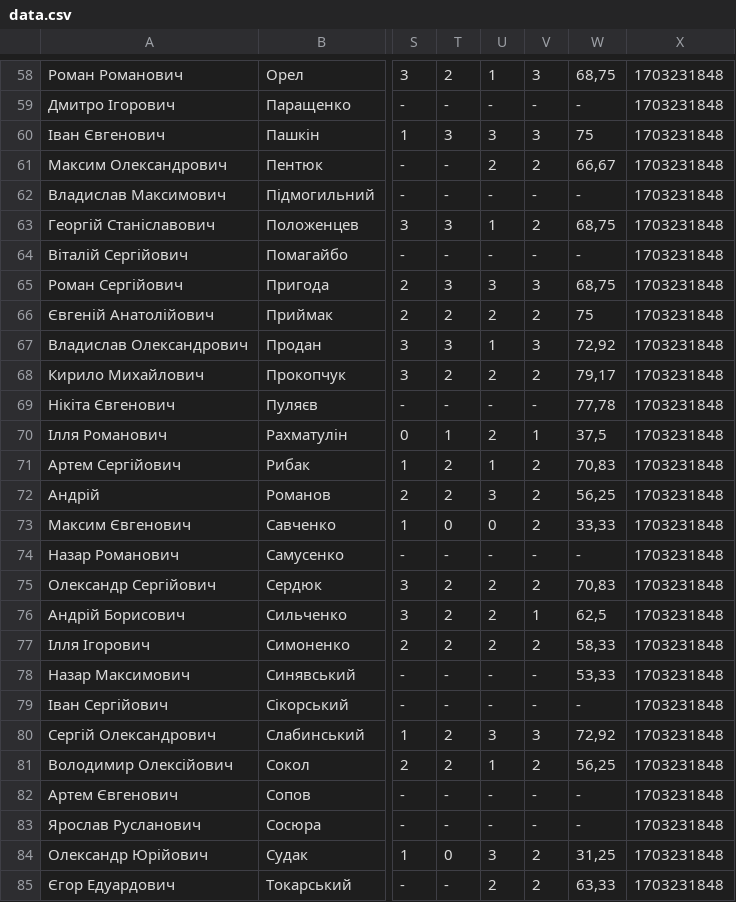
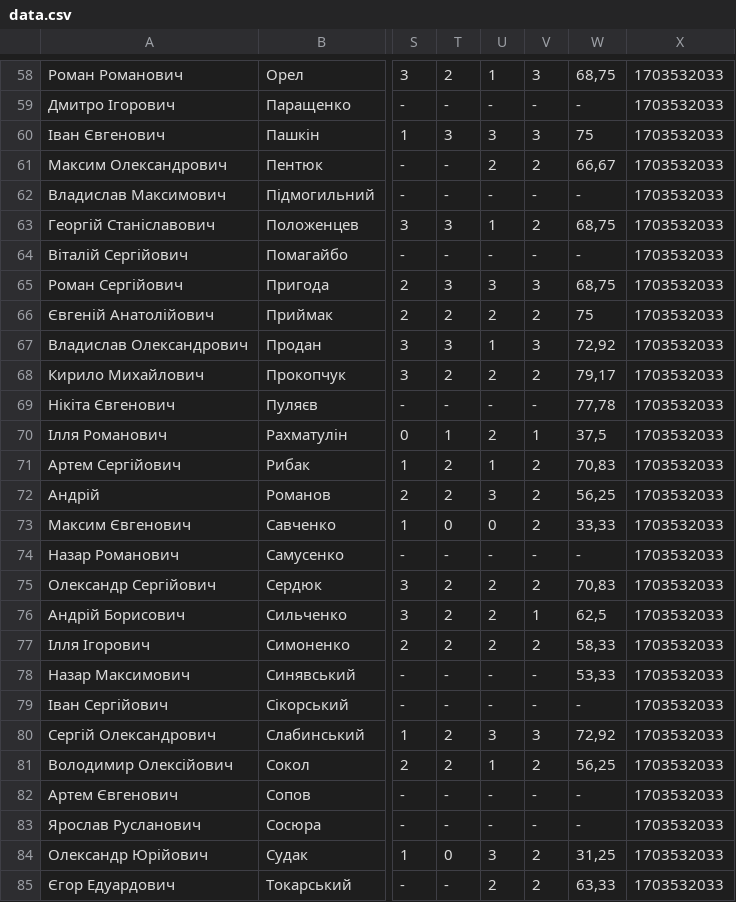
Before and after one commit to kondrashev/ratings, a CSV file: static/csv/data.csv, drawn as a sheet; only a part is shown, gaps mark what is left out; the diff covers the shown part only; the diff names each change by its address in the sheet, - before the commit and + after, or states it on an @@ line.

```diff
--- a/static/csv/data.csv
+++ b/static/csv/data.csv
-X58:X85: 1703231848
+X58:X85: 1703532033
```
Also changed, not shown: 102 edited cells elsewhere in this file, 3 other files.
